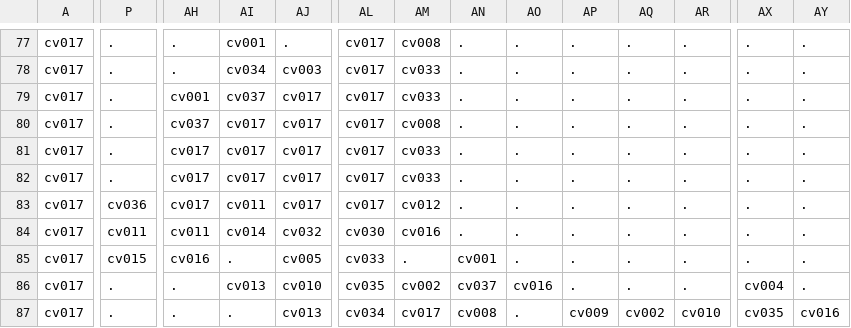
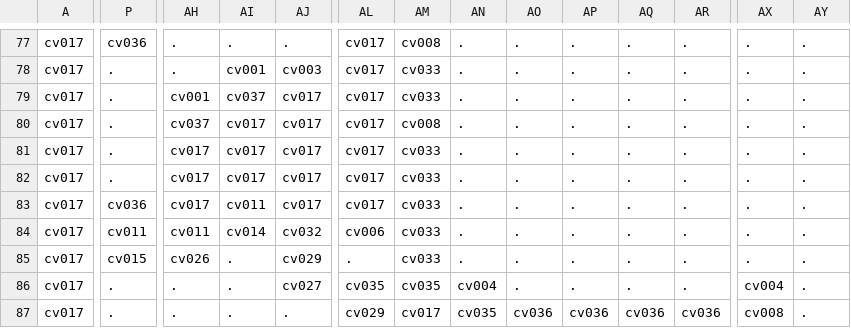
Before and after one commit to Alanorappa/rpg-ecs-online, a CSV file: maps/aracnopolis_dungeon_objects.csv, drawn as a sheet; only a part is shown, gaps mark what is left out; the diff covers the shown part only; the diff names each change by its address in the sheet, - before the commit and + after, or states it on an @@ line.

```diff
--- a/maps/aracnopolis_dungeon_objects.csv
+++ b/maps/aracnopolis_dungeon_objects.csv
-P77: .
+P77: cv036
-AI77: cv001
+AI77: .
-AI78: cv034
+AI78: cv001
-AM83: cv012
+AM83: cv033
-AL84: cv030
+AL84: cv006
-AM84: cv016
+AM84: cv033
-AH85: cv016
+AH85: cv026
-AJ85: cv005
+AJ85: cv029
-AL85: cv033
+AL85: .
-AM85: .
+AM85: cv033
-AN85: cv001
+AN85: .
-AI86: cv013
+AI86: .
-AJ86: cv010
+AJ86: cv027
-AM86: cv002
+AM86: cv035
-AN86: cv037
+AN86: cv004
-AO86: cv016
+AO86: .
-AJ87: cv013
+AJ87: .
-AL87: cv034
+AL87: cv029
-AN87: cv008
+AN87: cv035
-AO87: .
+AO87: cv036
-AP87: cv009
+AP87: cv036
-AQ87: cv002
+AQ87: cv036
-AR87: cv010
+AR87: cv036
-AX87: cv035
+AX87: cv008
-AY87: cv016
+AY87: .
```
Also changed, not shown: 135 edited cells elsewhere in this file, maps/aracnopolis_dungeon_terrain.csv.
